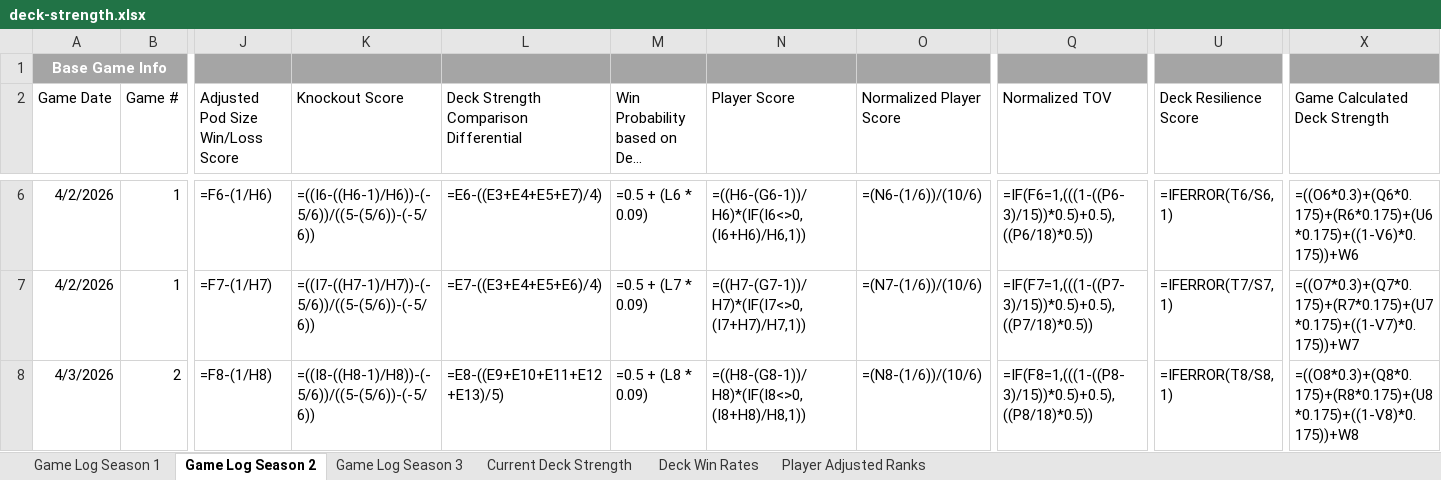
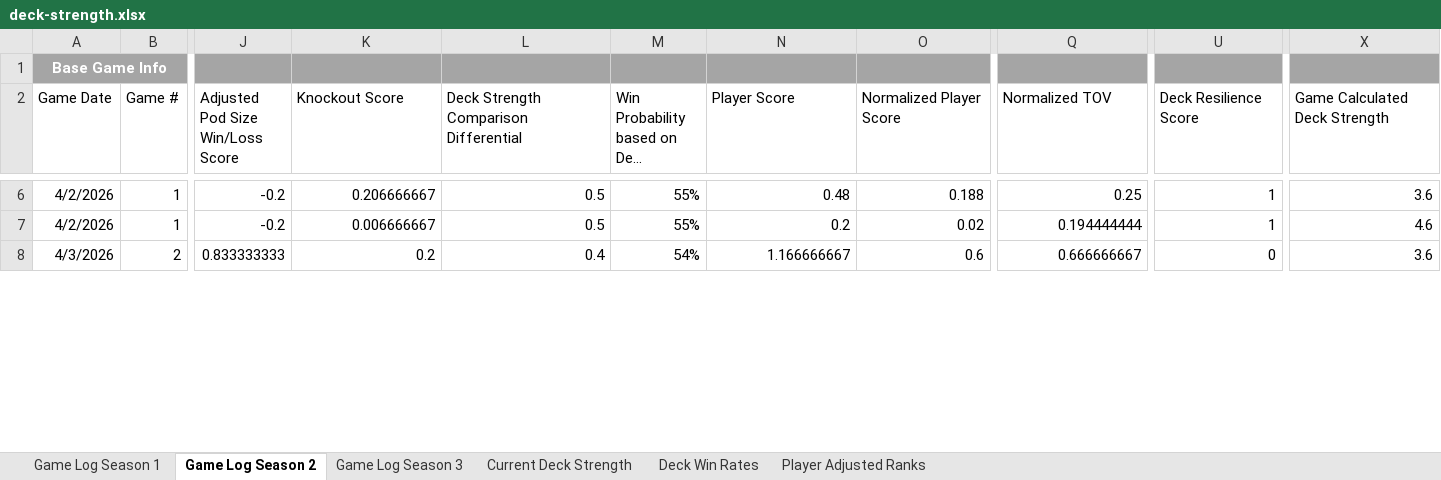
Before and after one commit to shuurit/mtg-pod-validator, an Excel workbook: deck-strength.xlsx, sheet Game Log Season 2, drawn as a sheet; only a part is shown, gaps mark what is left out; long unchanged cells end in …; values as stored, in another font and other column widths than the file's, no borders; formulas without a stored value are shown as written; charts and pictures not drawn; the diff covers the shown part only; the diff names each change by its address in the sheet, - before the commit and + after, or states it on an @@ line.

```diff
--- a/deck-strength.xlsx (sheet Game Log Season 2)
+++ b/deck-strength.xlsx (sheet Game Log Season 2)
-B1 fill: none
+B1 fill: #A5A5A5
-Q1 fill: none
+Q1 fill: #A5A5A5
-U1 fill: none
+U1 fill: #A5A5A5
-X1 fill: none
+X1 fill: #A5A5A5
-J6 (Adjusted Pod Size Win/Loss Score): =F6-(1/H6)
+J6 (Adjusted Pod Size Win/Loss Score): -0.2
-K6 (Knockout Score): =((I6-((H6-1)/H6))-(-5/6))/((5-(5/6))-(-5/6))
+K6 (Knockout Score): 0.206666667
-L6: =E6-((E3+E4+E5+E7)/4)
+L6: 0.5
-M6: =0.5 + (L6 * 0.09)
+M6: 55%
-N6 (Player Score): =((H6-(G6-1))/H6)*(IF(I6<>0,(I6+H6)/H6,1))
+N6 (Player Score): 0.48
-O6 (Normalized Player Score): =(N6-(1/6))/(10/6)
+O6 (Normalized Player Score): 0.188
-Q6 (Normalized TOV): =IF(F6=1,(((1-((P6-3)/15))*0.5)+0.5),((P6/18)*0.5))
+Q6 (Normalized TOV): 0.25
-U6 (Deck Resilience Score): =IFERROR(T6/S6, 1)
+U6 (Deck Resilience Score): 1
-X6 (Game Calculated Deck Strength): =((O6*0.3)+(Q6*0.175)+(R6*0.175)+(U6*0.175)+((1-V6)*0.175))+W6
+X6 (Game Calculated Deck Strength): 3.6
-J7 (Adjusted Pod Size Win/Loss Score): =F7-(1/H7)
+J7 (Adjusted Pod Size Win/Loss Score): -0.2
-K7 (Knockout Score): =((I7-((H7-1)/H7))-(-5/6))/((5-(5/6))-(-5/6))
+K7 (Knockout Score): 0.006666667
-L7: =E7-((E3+E4+E5+E6)/4)
+L7: 0.5
-M7: =0.5 + (L7 * 0.09)
+M7: 55%
-N7 (Player Score): =((H7-(G7-1))/H7)*(IF(I7<>0,(I7+H7)/H7,1))
+N7 (Player Score): 0.2
-O7 (Normalized Player Score): =(N7-(1/6))/(10/6)
+O7 (Normalized Player Score): 0.02
-Q7 (Normalized TOV): =IF(F7=1,(((1-((P7-3)/15))*0.5)+0.5),((P7/18)*0.5))
+Q7 (Normalized TOV): 0.194444444
-U7 (Deck Resilience Score): =IFERROR(T7/S7, 1)
+U7 (Deck Resilience Score): 1
-X7 (Game Calculated Deck Strength): =((O7*0.3)+(Q7*0.175)+(R7*0.175)+(U7*0.175)+((1-V7)*0.175))+W7
+X7 (Game Calculated Deck Strength): 4.6
-J8 (Adjusted Pod Size Win/Loss Score): =F8-(1/H8)
+J8 (Adjusted Pod Size Win/Loss Score): 0.833333333
-K8 (Knockout Score): =((I8-((H8-1)/H8))-(-5/6))/((5-(5/6))-(-5/6))
+K8 (Knockout Score): 0.2
-L8: =E8-((E9+E10+E11+E12+E13)/5)
+L8: 0.4
-M8: =0.5 + (L8 * 0.09)
+M8: 54%
-N8 (Player Score): =((H8-(G8-1))/H8)*(IF(I8<>0,(I8+H8)/H8,1))
+N8 (Player Score): 1.166666667
-O8 (Normalized Player Score): =(N8-(1/6))/(10/6)
+O8 (Normalized Player Score): 0.6
-Q8 (Normalized TOV): =IF(F8=1,(((1-((P8-3)/15))*0.5)+0.5),((P8/18)*0.5))
+Q8 (Normalized TOV): 0.666666667
-U8 (Deck Resilience Score): =IFERROR(T8/S8, 1)
+U8 (Deck Resilience Score): 0
-X8 (Game Calculated Deck Strength): =((O8*0.3)+(Q8*0.175)+(R8*0.175)+(U8*0.175)+((1-V8)*0.175))+W8
+X8 (Game Calculated Deck Strength): 3.6
```
Also changed, not shown: 999 edited cells and cell formats elsewhere in this sheet, sheet Game Log Season 1, sheet Deck Win Rates, sheet Game Log Season 3, sheet Player Adjusted Ranks, sheet Current Deck Strength, charts or pictures.
